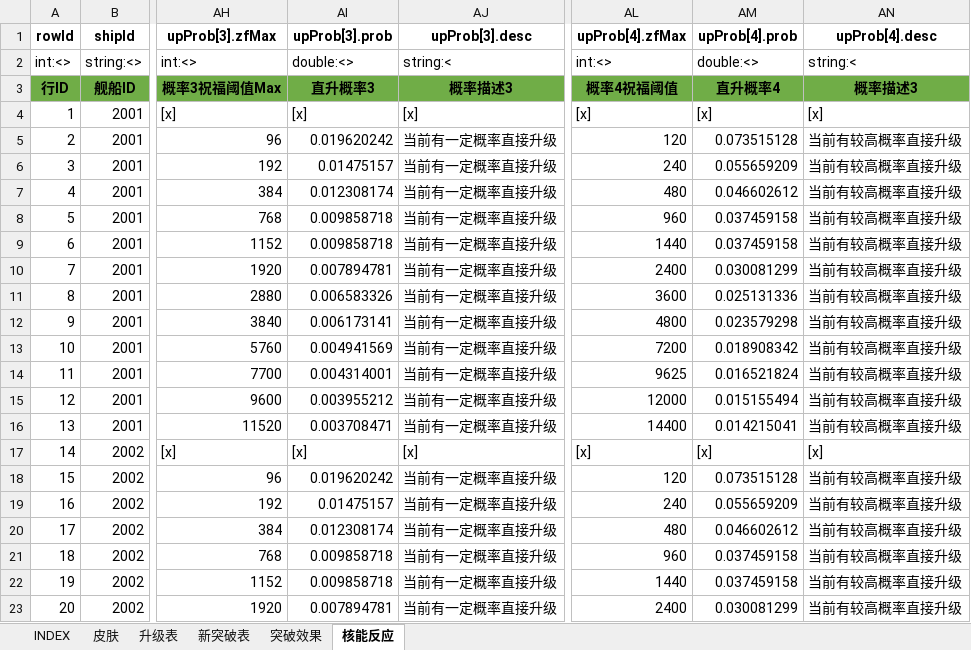
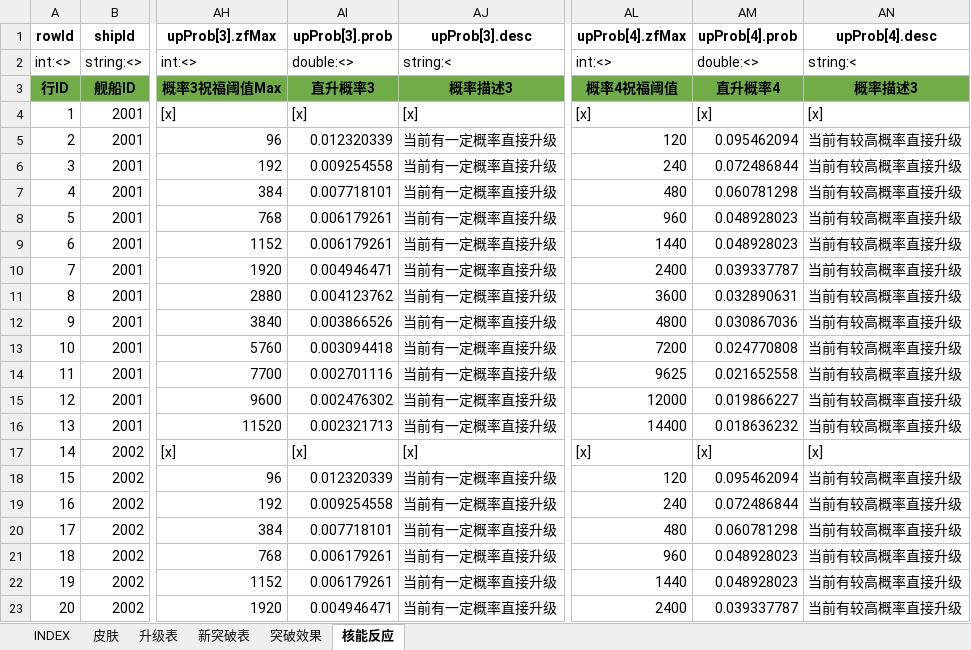
Before and after one commit to hataksumo/UIDesigner, an Excel workbook: Excel/lvup.战机养成.xlsx, sheet 核能反应, drawn as a sheet; only a part is shown, gaps mark what is left out; values as stored, in another font and other column widths than the file's, no borders; the diff covers the shown part only; the diff names each change by its address in the sheet, - before the commit and + after, or states it on an @@ line.

```diff
--- a/Excel/lvup.战机养成.xlsx (sheet 核能反应)
+++ b/Excel/lvup.战机养成.xlsx (sheet 核能反应)
-AI5 (upProb[3].prob): 0.019620242
+AI5 (upProb[3].prob): 0.012320339
-AM5 (upProb[4].prob): 0.073515128
+AM5 (upProb[4].prob): 0.095462094
-AI6 (upProb[3].prob): 0.01475157
+AI6 (upProb[3].prob): 0.009254558
-AM6 (upProb[4].prob): 0.055659209
+AM6 (upProb[4].prob): 0.072486844
-AI7 (upProb[3].prob): 0.012308174
+AI7 (upProb[3].prob): 0.007718101
-AM7 (upProb[4].prob): 0.046602612
+AM7 (upProb[4].prob): 0.060781298
-AI8:AI9 (upProb[3].prob): 0.009858718
+AI8:AI9 (upProb[3].prob): 0.006179261
-AM8:AM9 (upProb[4].prob): 0.037459158
+AM8:AM9 (upProb[4].prob): 0.048928023
-AI10 (upProb[3].prob): 0.007894781
+AI10 (upProb[3].prob): 0.004946471
-AM10 (upProb[4].prob): 0.030081299
+AM10 (upProb[4].prob): 0.039337787
-AI11 (upProb[3].prob): 0.006583326
+AI11 (upProb[3].prob): 0.004123762
-AM11 (upProb[4].prob): 0.025131336
+AM11 (upProb[4].prob): 0.032890631
-AI12 (upProb[3].prob): 0.006173141
+AI12 (upProb[3].prob): 0.003866526
-AM12 (upProb[4].prob): 0.023579298
+AM12 (upProb[4].prob): 0.030867036
-AI13 (upProb[3].prob): 0.004941569
+AI13 (upProb[3].prob): 0.003094418
-AM13 (upProb[4].prob): 0.018908342
+AM13 (upProb[4].prob): 0.024770808
-AI14 (upProb[3].prob): 0.004314001
+AI14 (upProb[3].prob): 0.002701116
-AM14 (upProb[4].prob): 0.016521824
+AM14 (upProb[4].prob): 0.021652558
-AI15 (upProb[3].prob): 0.003955212
+AI15 (upProb[3].prob): 0.002476302
-AM15 (upProb[4].prob): 0.015155494
+AM15 (upProb[4].prob): 0.019866227
-AI16 (upProb[3].prob): 0.003708471
+AI16 (upProb[3].prob): 0.002321713
-AM16 (upProb[4].prob): 0.014215041
+AM16 (upProb[4].prob): 0.018636232
-AI18 (upProb[3].prob): 0.019620242
+AI18 (upProb[3].prob): 0.012320339
-AM18 (upProb[4].prob): 0.073515128
+AM18 (upProb[4].prob): 0.095462094
-AI19 (upProb[3].prob): 0.01475157
+AI19 (upProb[3].prob): 0.009254558
-AM19 (upProb[4].prob): 0.055659209
+AM19 (upProb[4].prob): 0.072486844
-AI20 (upProb[3].prob): 0.012308174
+AI20 (upProb[3].prob): 0.007718101
-AM20 (upProb[4].prob): 0.046602612
+AM20 (upProb[4].prob): 0.060781298
-AI21:AI22 (upProb[3].prob): 0.009858718
+AI21:AI22 (upProb[3].prob): 0.006179261
-AM21:AM22 (upProb[4].prob): 0.037459158
+AM21:AM22 (upProb[4].prob): 0.048928023
-AI23 (upProb[3].prob): 0.007894781
+AI23 (upProb[3].prob): 0.004946471
-AM23 (upProb[4].prob): 0.030081299
+AM23 (upProb[4].prob): 0.039337787
```
Also changed, not shown: 36 edited cells elsewhere in this sheet, Excel/achv.成就.xlsx, Excel/monster.怪物.xlsx, 2 other files.
